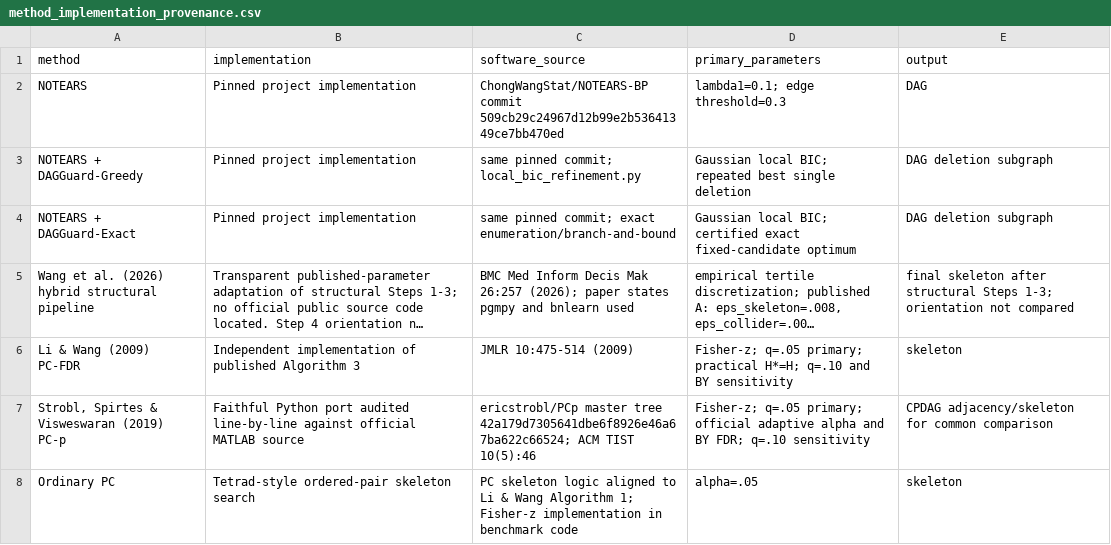
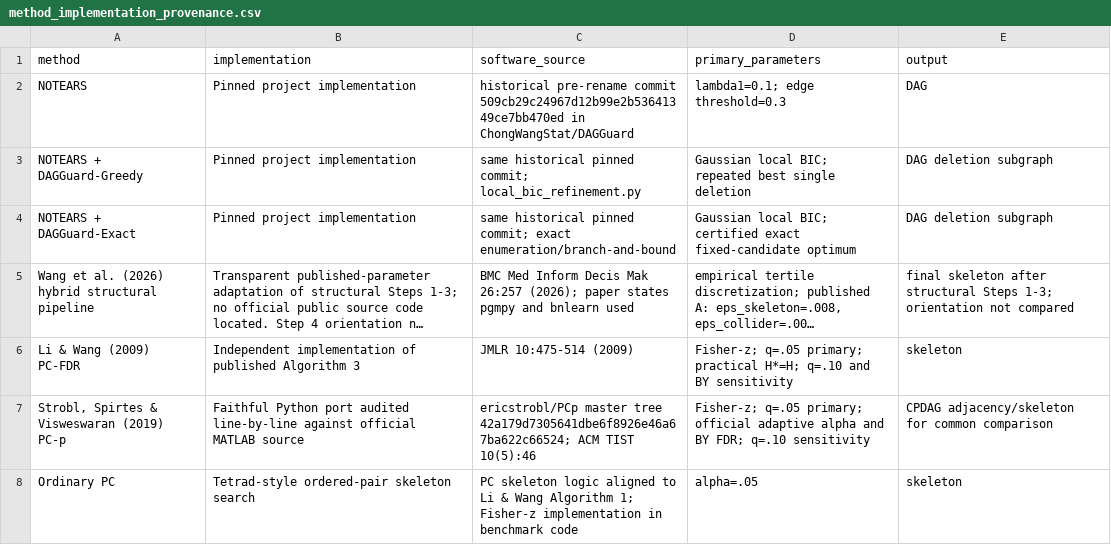
Before and after one commit to ChongWangStat/DAGGuard, a CSV file: results/seven_method_benchmark/method_implementation_provenance.csv, drawn as a sheet; long unchanged cells end in …; the diff names each change by its address in the sheet, - before the commit and + after, or states it on an @@ line.

Commit message:
Update benchmark provenance after repository rename

```diff
--- a/results/seven_method_benchmark/method_implementation_provenance.csv
+++ b/results/seven_method_benchmark/method_implementation_provenance.csv
-C2 (software_source): ChongWangStat/NOTEARS-BP commit 509cb29c24967d12b99e2b53641349ce7bb470ed
+C2 (software_source): historical pre-rename commit 509cb29c24967d12b99e2b53641349ce7bb470ed in ChongWangStat/DAGGuard
-C3 (software_source): same pinned commit;…
+C3 (software_source): same historical pinned commit;…
-C4 (software_source): same pinned commit;…
+C4 (software_source): same historical pinned commit;…
```
